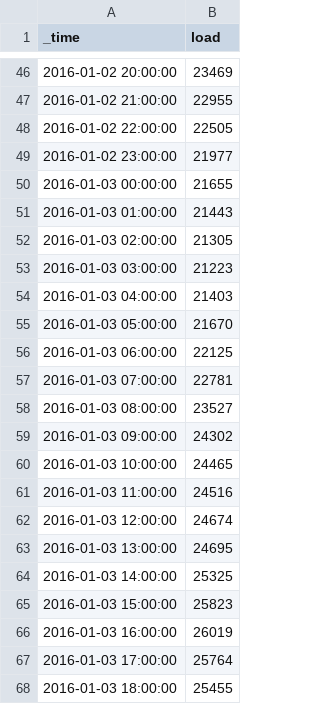
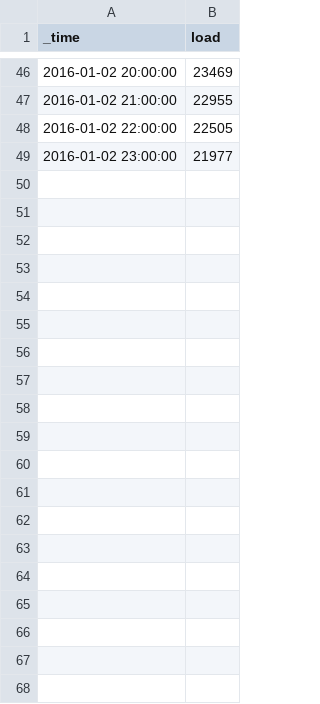
Before and after one commit to nikolaJov2605/ISIS_NIS_Project, a CSV file: time_load.csv, drawn as a sheet; only a part is shown, gaps mark what is left out; the diff covers the shown part only.

```diff
--- a/time_load.csv
+++ b/time_load.csv
@@ -49,20 +49 @@ _time,load
 2016-01-02 23:00:00,21977
-2016-01-03 00:00:00,21655
-2016-01-03 01:00:00,21443
-2016-01-03 02:00:00,21305
-2016-01-03 03:00:00,21223
-2016-01-03 04:00:00,21403
-2016-01-03 05:00:00,21670
-2016-01-03 06:00:00,22125
-2016-01-03 07:00:00,22781
-2016-01-03 08:00:00,23527
-2016-01-03 09:00:00,24302
-2016-01-03 10:00:00,24465
-2016-01-03 11:00:00,24516
-2016-01-03 12:00:00,24674
-2016-01-03 13:00:00,24695
-2016-01-03 14:00:00,25325
-2016-01-03 15:00:00,25823
-2016-01-03 16:00:00,26019
-2016-01-03 17:00:00,25764
-2016-01-03 18:00:00,25455
```
Also changed, not shown: 77 removed rows elsewhere in this file, 5 other files.
